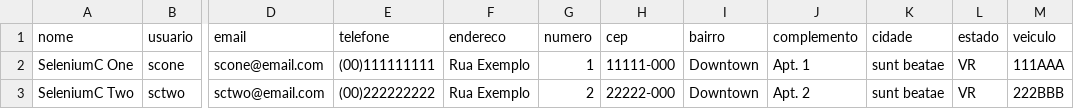
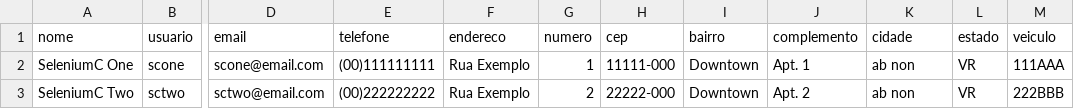
Before and after one commit to ferraa1/EstacionamentoLaravel, a CSV file: csvs/cliente.csv, drawn as a sheet; only a part is shown, gaps mark what is left out; the diff names each change by its address in the sheet, - before the commit and + after, or states it on an @@ line.

```diff
--- a/csvs/cliente.csv
+++ b/csvs/cliente.csv
-K2:K3 (cidade): sunt beatae
+K2:K3 (cidade): ab non
```
Also changed, not shown: 20 other files.
